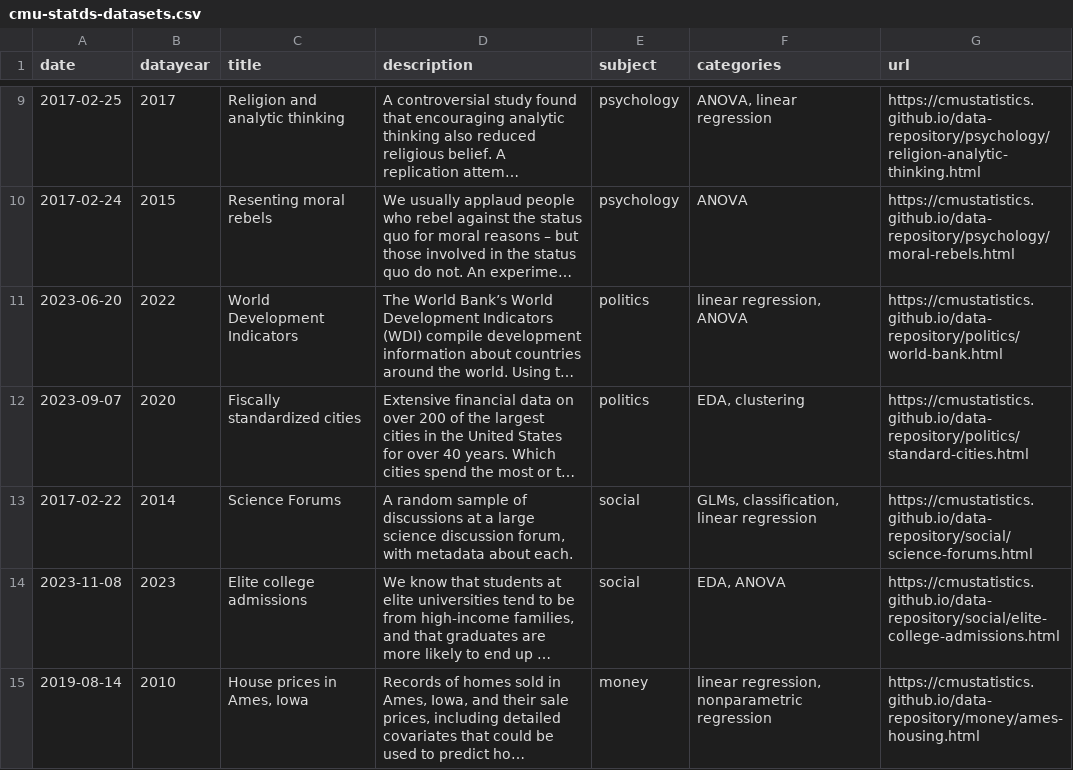
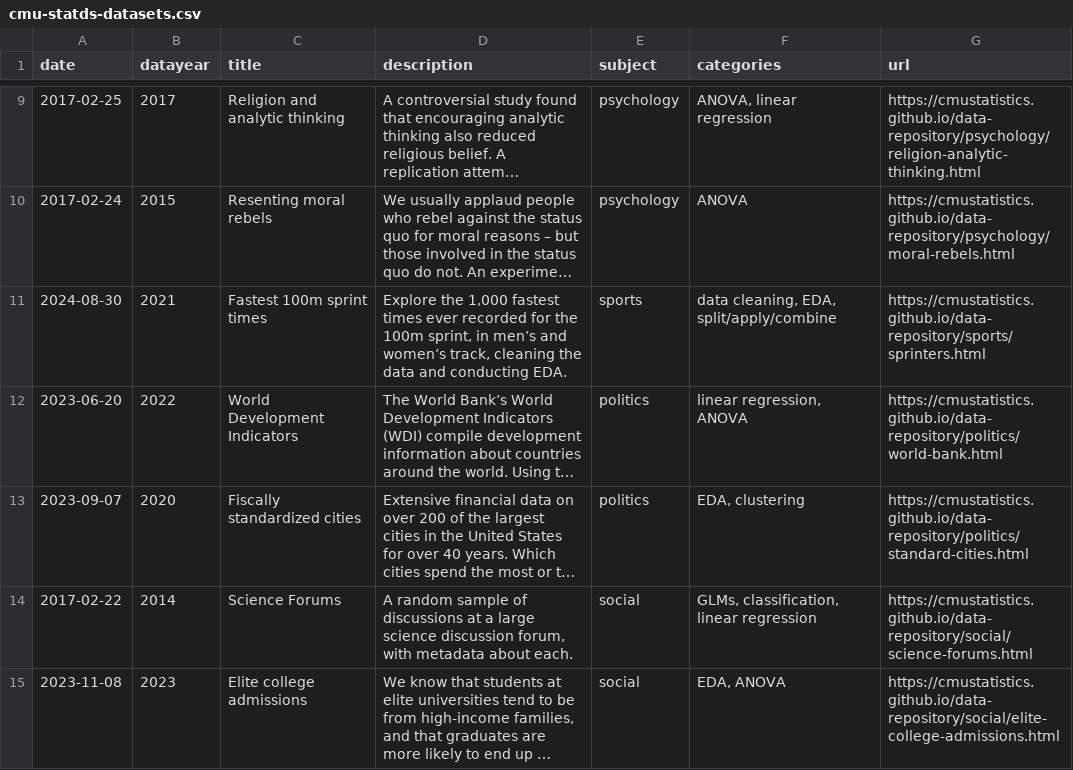
Before and after one commit to cmustatistics/data-repository, a CSV file: cmu-statds-datasets.csv, drawn as a sheet; only a part is shown, gaps mark what is left out; the shorter side is filled out with more unchanged rows; long unchanged cells end in …; the diff names each change by its address in the sheet, - before the commit and + after, or states it on an @@ line.

Commit message:
Update datasets CSV

```diff
--- a/cmu-statds-datasets.csv
+++ b/cmu-statds-datasets.csv
+row 11: 2024-08-30 | 2021 | Fastest 100m sprint times | Explore the 1,000 fastest times ever recorded for the 100m sprint, in men’s and women’s track, cleaning the data and conducting EDA. | sports | data cleaning, EDA, split/apply/combine | https://cmustatistics.github.io/data-repository/sports/sprinters.html
```
